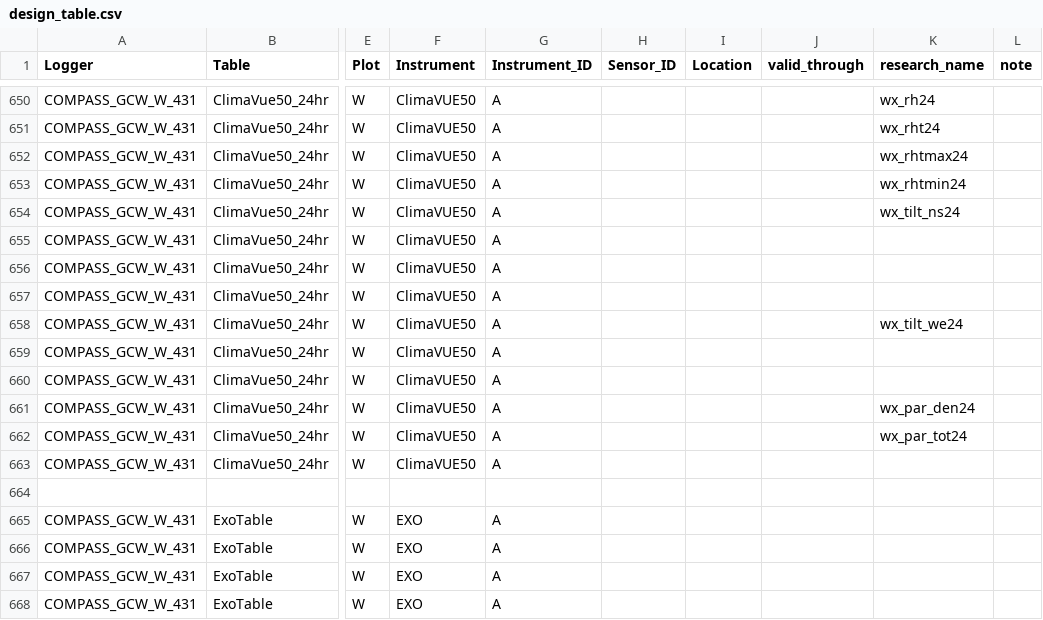
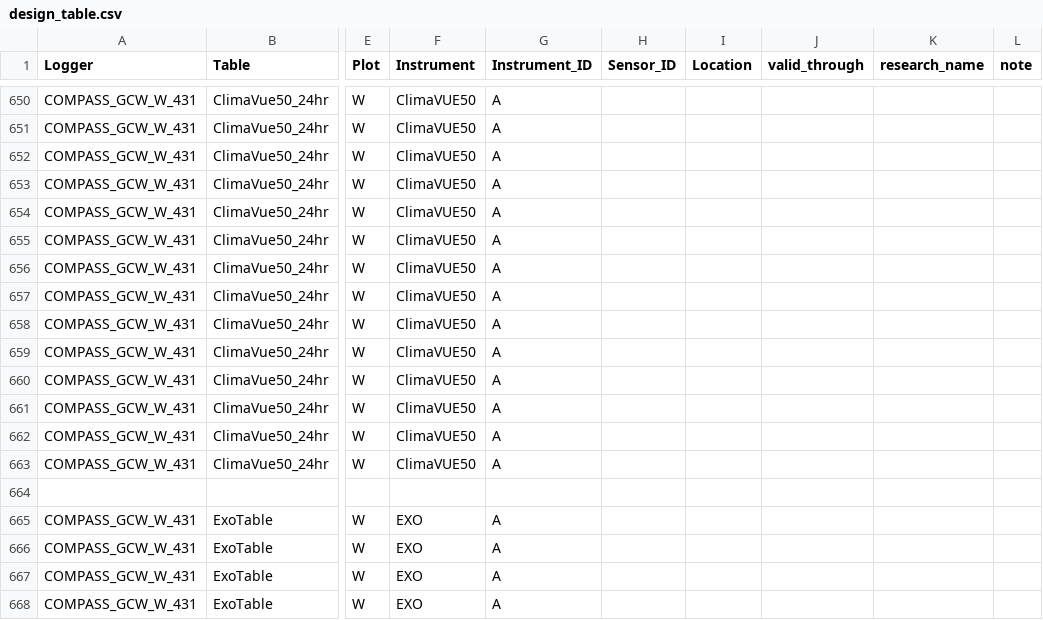
Before and after one commit to COMPASS-DOE/data-workflows, a CSV file: synoptic/metadata/design_table.csv, drawn as a sheet; only a part is shown, gaps mark what is left out; the diff covers the shown part only; the diff names each change by its address in the sheet, - before the commit and + after, or states it on an @@ line.

```diff
--- a/synoptic/metadata/design_table.csv
+++ b/synoptic/metadata/design_table.csv
-K650 (research_name): wx_rh24
+K650 (research_name): (empty)
-K651 (research_name): wx_rht24
+K651 (research_name): (empty)
-K652 (research_name): wx_rhtmax24
+K652 (research_name): (empty)
-K653 (research_name): wx_rhtmin24
+K653 (research_name): (empty)
-K654 (research_name): wx_tilt_ns24
+K654 (research_name): (empty)
-K658 (research_name): wx_tilt_we24
+K658 (research_name): (empty)
-K661 (research_name): wx_par_den24
+K661 (research_name): (empty)
-K662 (research_name): wx_par_tot24
+K662 (research_name): (empty)
```
Also changed, not shown: 48 edited cells elsewhere in this file.
